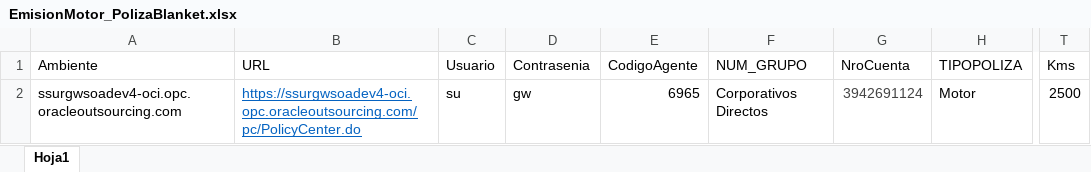
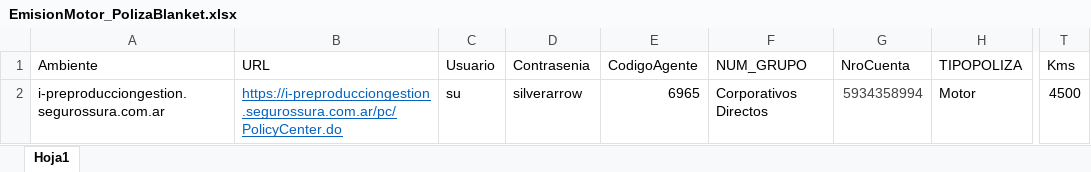
Before and after one commit to suraranorex/sura, an Excel workbook: Sura/EmisionMotor_PolizaBlanket.xlsx, sheet Hoja1, drawn as a sheet; only a part is shown, gaps mark what is left out; values as stored, in another font and other column widths than the file's, no borders; the diff names each change by its address in the sheet, - before the commit and + after, or states it on an @@ line.

```diff
--- a/Sura/EmisionMotor_PolizaBlanket.xlsx (sheet Hoja1)
+++ b/Sura/EmisionMotor_PolizaBlanket.xlsx (sheet Hoja1)
-A2 (Ambiente): ssurgwsoadev4-oci.opc.oracleoutsourcing.com
+A2 (Ambiente): i-preproducciongestion.segurossura.com.ar
-B2 (URL): https://ssurgwsoadev4-oci.opc.oracleoutsourcing.com/pc/PolicyCenter.do
+B2 (URL): https://i-preproducciongestion.segurossura.com.ar/pc/PolicyCenter.do
-D2 (Contrasenia): gw
+D2 (Contrasenia): silverarrow
-G2 (NroCuenta): 3942691124
+G2 (NroCuenta): 5934358994
-T2 (Kms): 2500
+T2 (Kms): 4500
```
Also changed, not shown: Sura/DataSource - Emision Motor - Prendario.xlsx, Sura/DataSource - Emision Motor NuevasCoberturas.xlsx, 15 other files.
